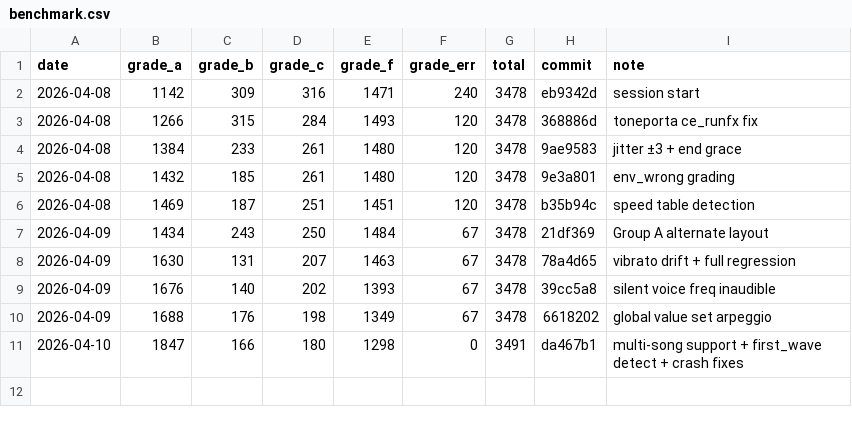
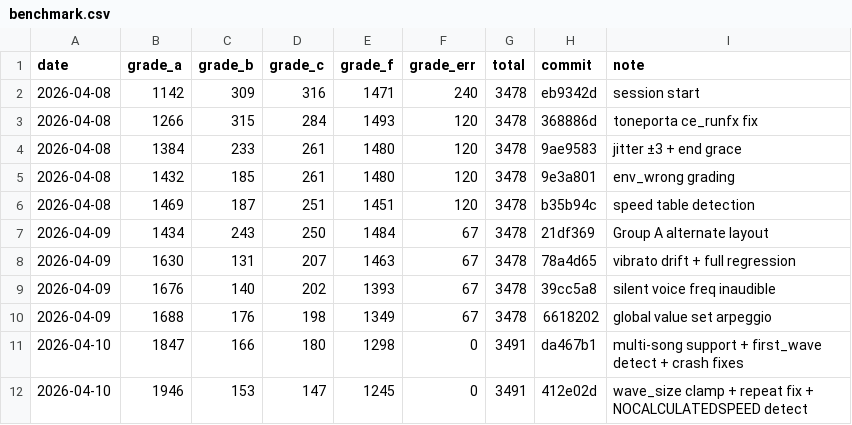
Before and after one commit to josteint/sidfinity, a CSV file: docs/benchmark.csv, drawn as a sheet.

Commit message:
Update benchmark: 1,946 Grade A (55.7%)

```diff
--- a/docs/benchmark.csv
+++ b/docs/benchmark.csv
@@ -11 +11,2 @@ date,grade_a,grade_b,grade_c,grade_f,grade_err,total,commit,note
 2026-04-10,1847,166,180,1298,0,3491,da467b1,multi-song support + first_wave detect + crash fixes
+2026-04-10,1946,153,147,1245,0,3491,412e02d,wave_size clamp + repeat fix + NOCALCULATEDSPEED detect
```
Also changed, not shown: 1 other file.
